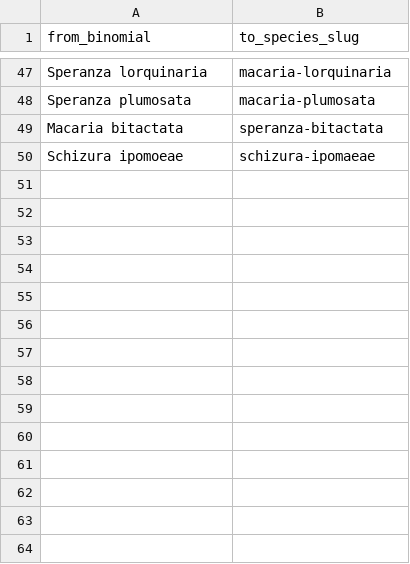
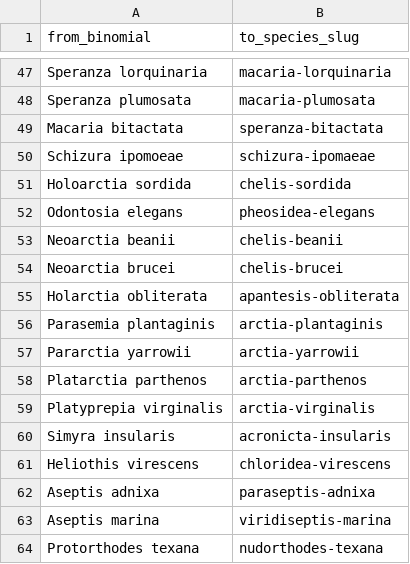
Before and after one commit to pnwinsects/pnwmoths, a CSV file: data/species-synonyms.csv, drawn as a sheet; only a part is shown, gaps mark what is left out.

```diff
--- a/data/species-synonyms.csv
+++ b/data/species-synonyms.csv
@@ -50 +50,15 @@ Macaria bitactata,speranza-bitactata
 Schizura ipomoeae,schizura-ipomaeae
+Holoarctia sordida,chelis-sordida
+Odontosia elegans,pheosidea-elegans
+Neoarctia beanii,chelis-beanii
+Neoarctia brucei,chelis-brucei
+Holarctia obliterata,apantesis-obliterata
+Parasemia plantaginis,arctia-plantaginis
+Pararctia yarrowii,arctia-yarrowii
+Platarctia parthenos,arctia-parthenos
+Platyprepia virginalis,arctia-virginalis
+Simyra insularis,acronicta-insularis
+Heliothis virescens,chloridea-virescens
+Aseptis adnixa,paraseptis-adnixa
+Aseptis marina,viridiseptis-marina
+Protorthodes texana,nudorthodes-texana
```
Also changed, not shown: data/cdn-retired-images.csv, data/checklist-order.csv, 20 other files.
